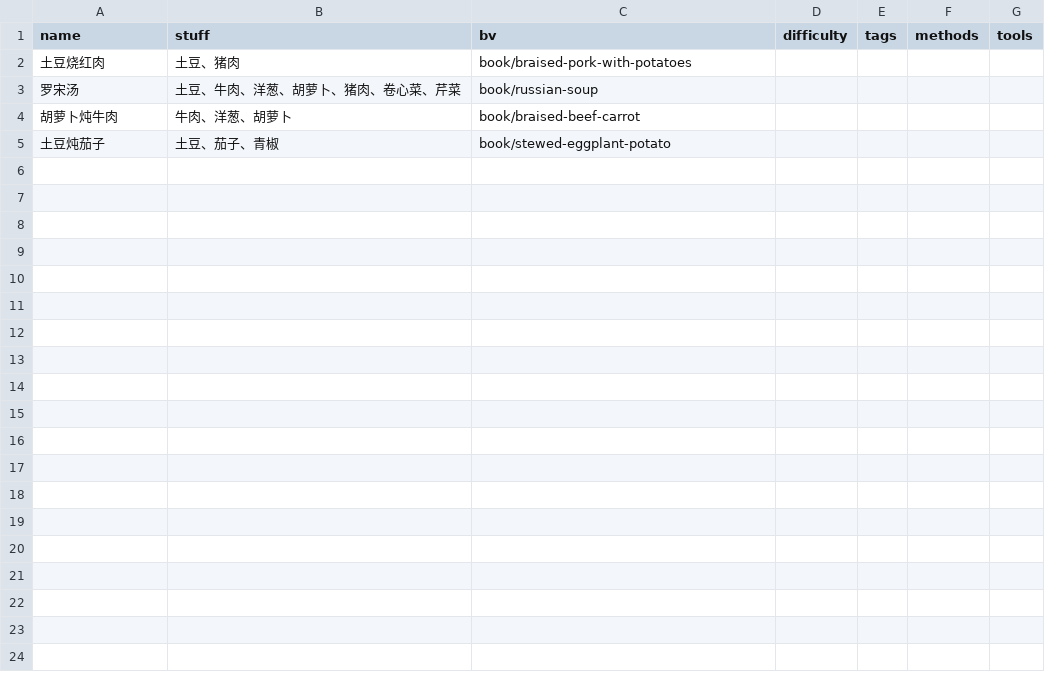
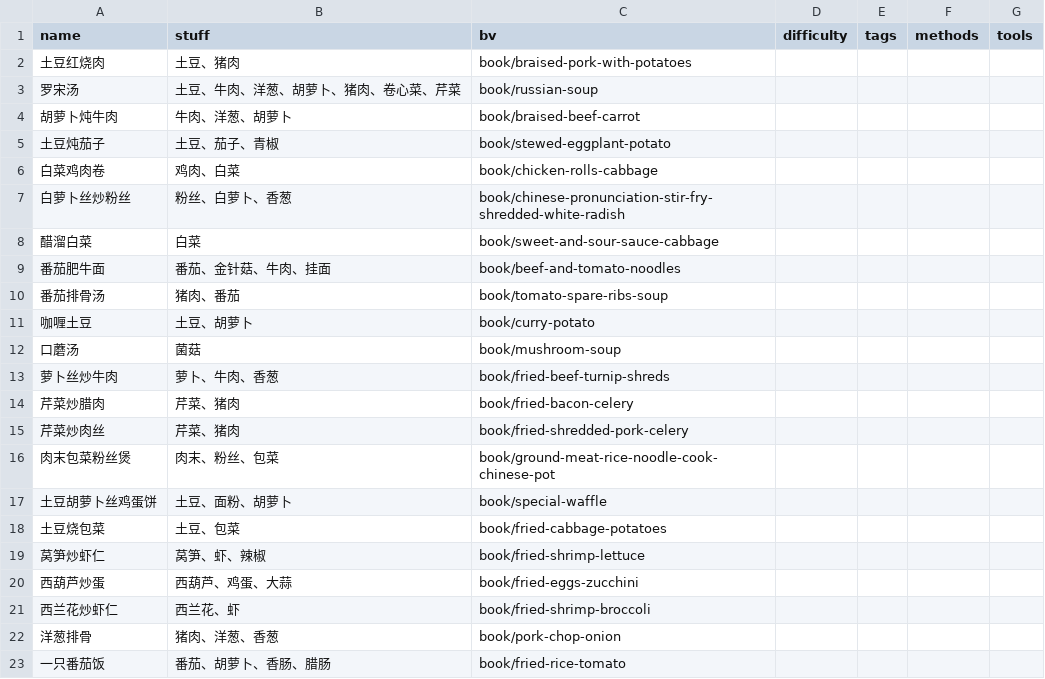
Before and after one commit to caochun/cook, a CSV file: src/data/recipe.csv, drawn as a sheet.

Commit message:
add recipes

```diff
--- a/src/data/recipe.csv
+++ b/src/data/recipe.csv
@@ -1,3 +1,3 @@
 name,stuff,bv,difficulty,tags,methods,tools,
-土豆烧红肉,土豆、猪肉,book/braised-pork-with-potatoes,,,,
+土豆红烧肉,土豆、猪肉,book/braised-pork-with-potatoes,,,,
 罗宋汤,土豆、牛肉、洋葱、胡萝卜、猪肉、卷心菜、芹菜,book/russian-soup,,,,
@@ -5 +5,19 @@
 土豆炖茄子,土豆、茄子、青椒,book/stewed-eggplant-potato,,,,
+白菜鸡肉卷,鸡肉、白菜,book/chicken-rolls-cabbage,,,,
+白萝卜丝炒粉丝,粉丝、白萝卜、香葱,book/chinese-pronunciation-stir-fry-shredded-white-radish,,,,
+醋溜白菜,白菜,book/sweet-and-sour-sauce-cabbage,,,,
+番茄肥牛面,番茄、金针菇、牛肉、挂面,book/beef-and-tomato-noodles,,,,
+番茄排骨汤,猪肉、番茄,book/tomato-spare-ribs-soup,,,,
+咖喱土豆,土豆、胡萝卜,book/curry-potato,,,,
+口蘑汤,菌菇,book/mushroom-soup,,,,
+萝卜丝炒牛肉,萝卜、牛肉、香葱,book/fried-beef-turnip-shreds,,,,
+芹菜炒腊肉,芹菜、猪肉,book/fried-bacon-celery,,,,
+芹菜炒肉丝,芹菜、猪肉,book/fried-shredded-pork-celery,,,,
+肉末包菜粉丝煲,肉末、粉丝、包菜,book/ground-meat-rice-noodle-cook-chinese-pot,,,,
+土豆胡萝卜丝鸡蛋饼,土豆、面粉、胡萝卜,book/special-waffle,,,,
+土豆烧包菜,土豆、包菜,book/fried-cabbage-potatoes,,,,
+莴笋炒虾仁,莴笋、虾、辣椒,book/fried-shrimp-lettuce,,,,
+西葫芦炒蛋,西葫芦、鸡蛋、大蒜,book/fried-eggs-zucchini,,,,
+西兰花炒虾仁,西兰花、虾,book/fried-shrimp-broccoli,,,,
+洋葱排骨,猪肉、洋葱、香葱,book/pork-chop-onion,,,,
+一只番茄饭,番茄、胡萝卜、香肠、腊肠,book/fried-rice-tomato,,,,
```
Also changed, not shown: 40 other files.
